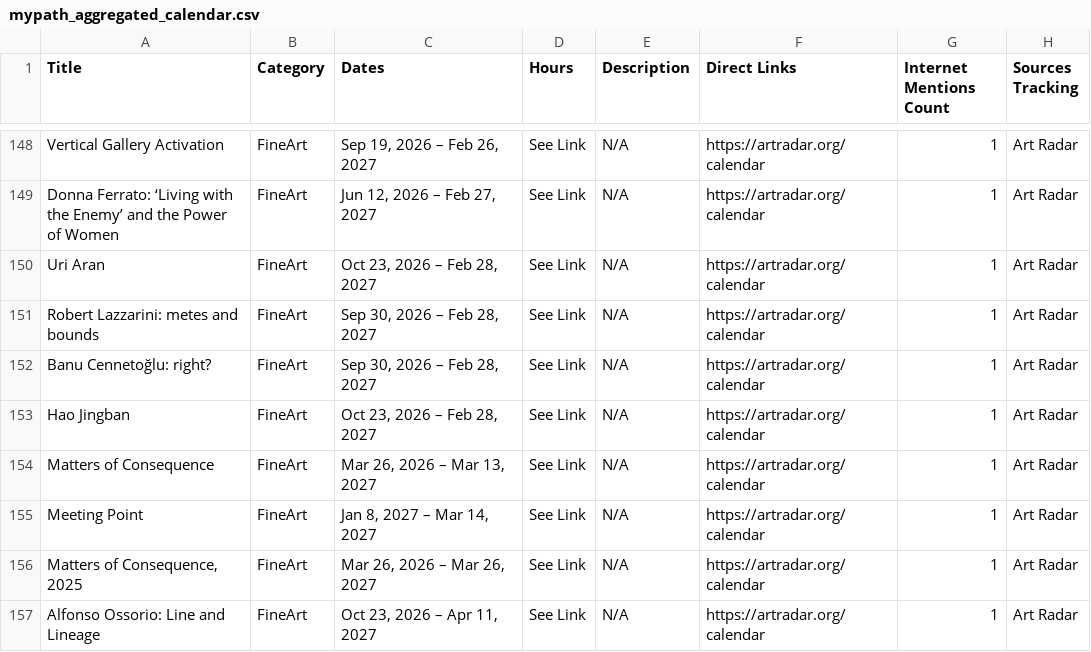
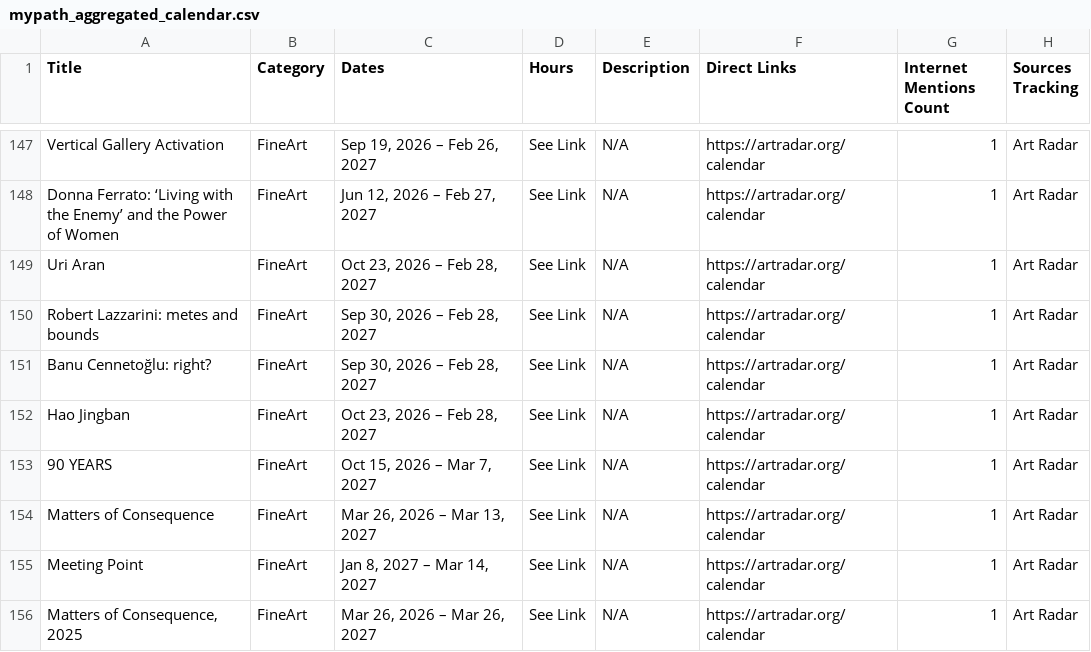
Before and after one commit to sonicgrass/MyPath, a CSV file: mypath_aggregated_calendar.csv, drawn as a sheet; only a part is shown, gaps mark what is left out; the shorter side is filled out with more unchanged rows; the diff covers the shown part only; the diff names each change by its address in the sheet, - before the commit and + after, or states it on an @@ line.

```diff
--- a/mypath_aggregated_calendar.csv
+++ b/mypath_aggregated_calendar.csv
+row 153: 90 YEARS | FineArt | Oct 15, 2026 – Mar 7, 2027 | See Link | N/A | https://artradar.org/calendar | 1 | Art Radar
```
Also changed, not shown: 2 added rows and 13 removed rows elsewhere in this file.
